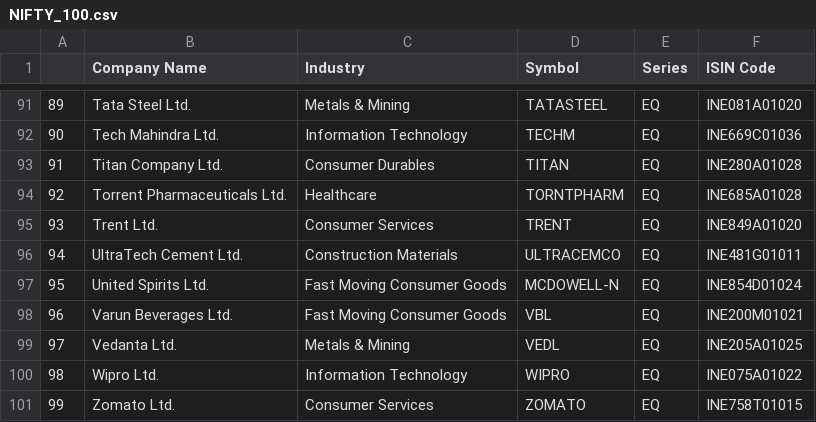
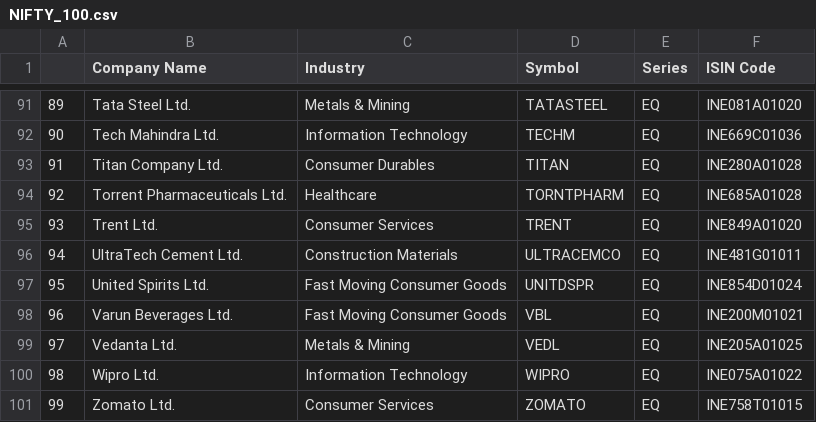
Before and after one commit to gaurangpalekar/News-Sentiment-Analysis, a CSV file: datasets/NIFTY_100.csv, drawn as a sheet; only a part is shown, gaps mark what is left out.

```diff
--- a/datasets/NIFTY_100.csv
+++ b/datasets/NIFTY_100.csv
@@ -96,3 +96,3 @@
 94,UltraTech Cement Ltd.,Construction Materials,ULTRACEMCO,EQ,INE481G01011
-95,United Spirits Ltd.,Fast Moving Consumer Goods,MCDOWELL-N,EQ,INE854D01024
+95,United Spirits Ltd.,Fast Moving Consumer Goods,UNITDSPR,EQ,INE854D01024
 96,Varun Beverages Ltd.,Fast Moving Consumer Goods,VBL,EQ,INE200M01021
```
Also changed, not shown: datasets/NIFTY_200.csv, datasets/NIFTY_500.csv, 3 other files.
